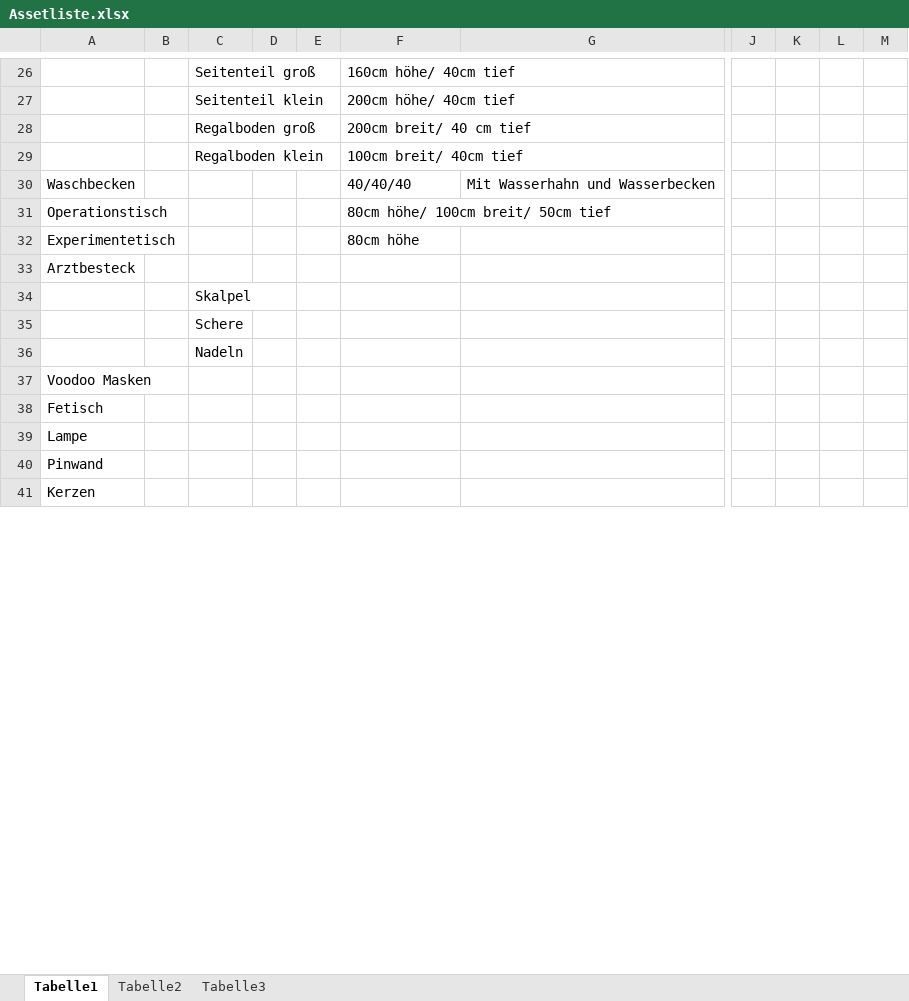
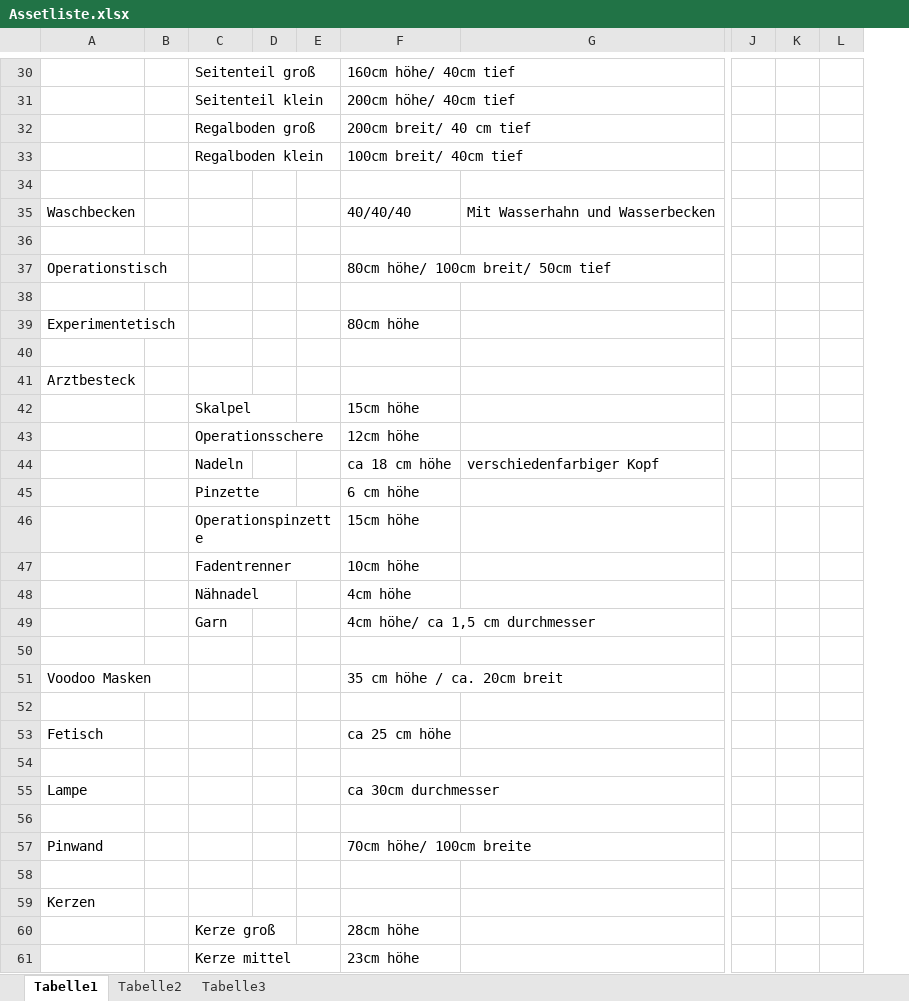
Before and after one commit to ArtjomProGrammer/Voodoo, an Excel workbook: _Artbible/Assetliste.xlsx, sheet Tabelle1, drawn as a sheet; only a part is shown, gaps mark what is left out; values as stored, in another font and other column widths than the file's, no cell formats; charts and pictures not drawn; removed rows and columns are numbered as before the commit, all else as after; rows hold the shown columns only; the diff covers the shown part only; the diff names each change by its address in the sheet, - before the commit and + after, or states it on an @@ line.

Commit message:
Assetliste und Artbibel

```diff
--- a/_Artbible/Assetliste.xlsx (sheet Tabelle1)
+++ b/_Artbible/Assetliste.xlsx (sheet Tabelle1)
-column J, empty
-column K, empty
-column L, empty
-column M, empty
+column J, empty
+column K, empty
+column L, empty
+row 34: (empty)
+row 36: (empty)
+row 38: (empty)
+row 40: (empty)
-F42: (empty)
+F42: 15cm höhe
-row 35:  |  | Schere
+row 43:  |  | Operationsschere |  |  | 12cm höhe
+row 44:  |  | Nadeln |  |  | ca 18 cm höhe | verschiedenfarbiger Kopf
+row 45:  |  | Pinzette |  |  | 6 cm höhe
+row 46:  |  | Operationspinzette |  |  | 15cm höhe
+row 47:  |  | Fadentrenner |  |  | 10cm höhe
+row 48:  |  | Nähnadel |  |  | 4cm höhe
+row 49:  |  | Garn |  |  | 4cm höhe/ ca 1,5 cm durchmesser
-C50: Nadeln
+C50: (empty)
-F51: (empty)
+F51: 35 cm höhe / ca. 20cm breit
+row 52: (empty)
-F53: (empty)
+F53: ca 25 cm höhe
+row 54: (empty)
-F55: (empty)
+F55: ca 30cm durchmesser
+row 56: (empty)
-F57: (empty)
+F57: 70cm höhe/ 100cm breite
+row 58: (empty)
+row 60:  |  | Kerze groß |  |  | 28cm höhe
+row 61:  |  | Kerze mittel |  |  | 23cm höhe
```
Also changed, not shown: 39 added rows, 2 removed rows and 7 edited cells elsewhere in this sheet, cell formats, charts or pictures.
